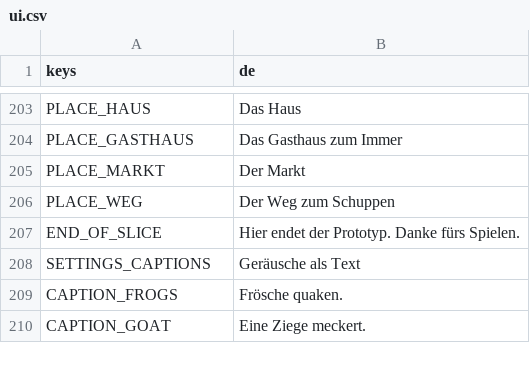
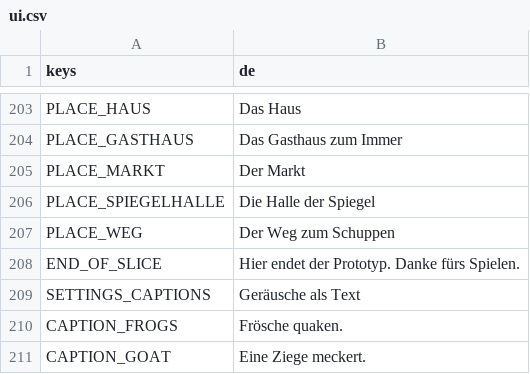
Before and after one commit to Stanzlu/Game, a CSV file: content/locale/ui.csv, drawn as a sheet; only a part is shown, gaps mark what is left out.

```diff
--- a/content/locale/ui.csv
+++ b/content/locale/ui.csv
@@ -214,2 +214,3 @@ PLACE_GASTHAUS,Das Gasthaus zum Immer
 PLACE_MARKT,Der Markt
+PLACE_SPIEGELHALLE,Die Halle der Spiegel
 PLACE_WEG,Der Weg zum Schuppen
```
Also changed, not shown: content/locale/items.csv, content/locale/journal.csv, 20 other files.
